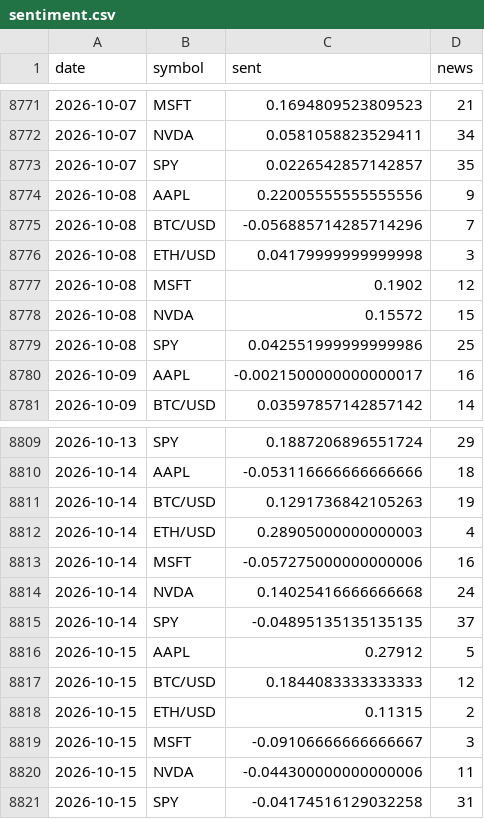
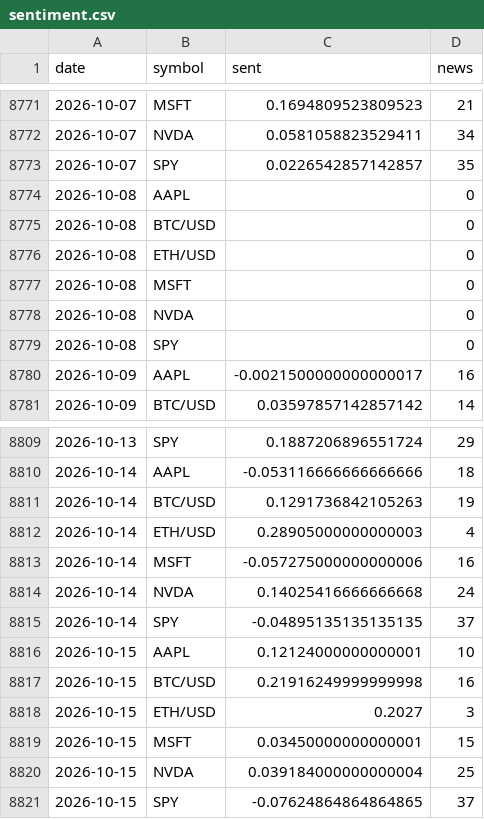
Before and after one commit to SoonToBeDataScientist/DashQV2, a CSV file: data/sentiment.csv, drawn as a sheet; only a part is shown, gaps mark what is left out.

```diff
--- a/data/sentiment.csv
+++ b/data/sentiment.csv
@@ -8773,8 +8773,8 @@ date,symbol,sent,news
 2026-10-07,SPY,0.0226542857142857,35
-2026-10-08,AAPL,0.22005555555555556,9
-2026-10-08,BTC/USD,-0.056885714285714296,7
-2026-10-08,ETH/USD,0.04179999999999998,3
-2026-10-08,MSFT,0.1902,12
-2026-10-08,NVDA,0.15572,15
-2026-10-08,SPY,0.042551999999999986,25
+2026-10-08,AAPL,,0
+2026-10-08,BTC/USD,,0
+2026-10-08,ETH/USD,,0
+2026-10-08,MSFT,,0
+2026-10-08,NVDA,,0
+2026-10-08,SPY,,0
 2026-10-09,AAPL,-0.0021500000000000017,16
@@ -8815,7 +8815,7 @@ date,symbol,sent,news
 2026-10-14,SPY,-0.04895135135135135,37
-2026-10-15,AAPL,0.27912,5
-2026-10-15,BTC/USD,0.1844083333333333,12
-2026-10-15,ETH/USD,0.11315,2
-2026-10-15,MSFT,-0.09106666666666667,3
-2026-10-15,NVDA,-0.044300000000000006,11
-2026-10-15,SPY,-0.04174516129032258,31
+2026-10-15,AAPL,0.12124000000000001,10
+2026-10-15,BTC/USD,0.21916249999999998,16
+2026-10-15,ETH/USD,0.2027,3
+2026-10-15,MSFT,0.03450000000000001,15
+2026-10-15,NVDA,0.039184000000000004,25
+2026-10-15,SPY,-0.07624864864864865,37
```
Also changed, not shown: data/snapshots.csv, 2 other files.
